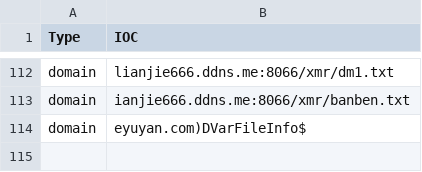
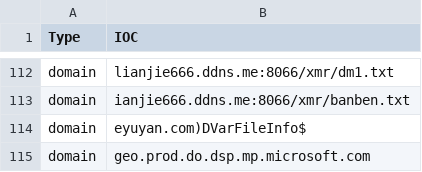
Before and after one commit to zcwong/CryptominerIoC, a CSV file: domains.csv, drawn as a sheet; only a part is shown, gaps mark what is left out; the diff names each change by its address in the sheet, - before the commit and + after, or states it on an @@ line.

Commit message:
Update domains.csv

```diff
--- a/domains.csv
+++ b/domains.csv
+row 115: domain | geo.prod.do.dsp.mp.microsoft.com
```
